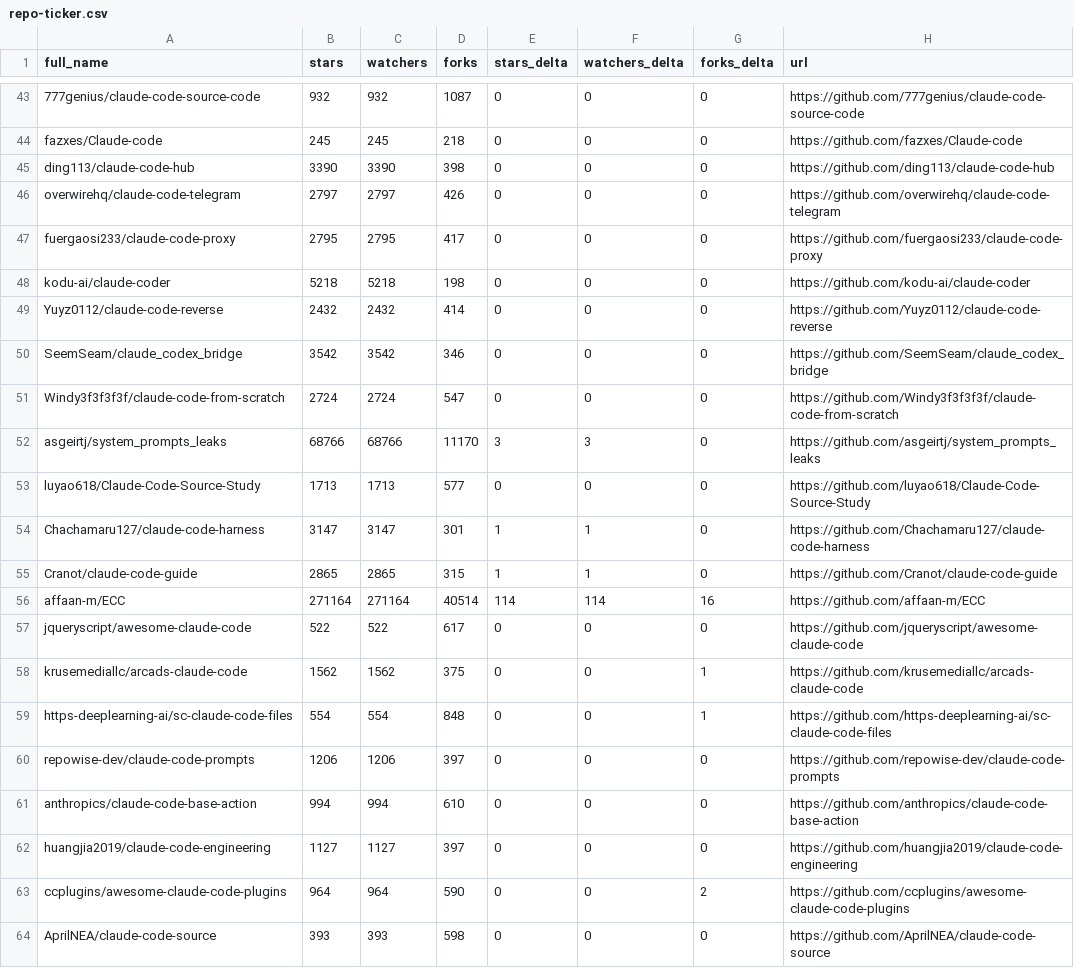
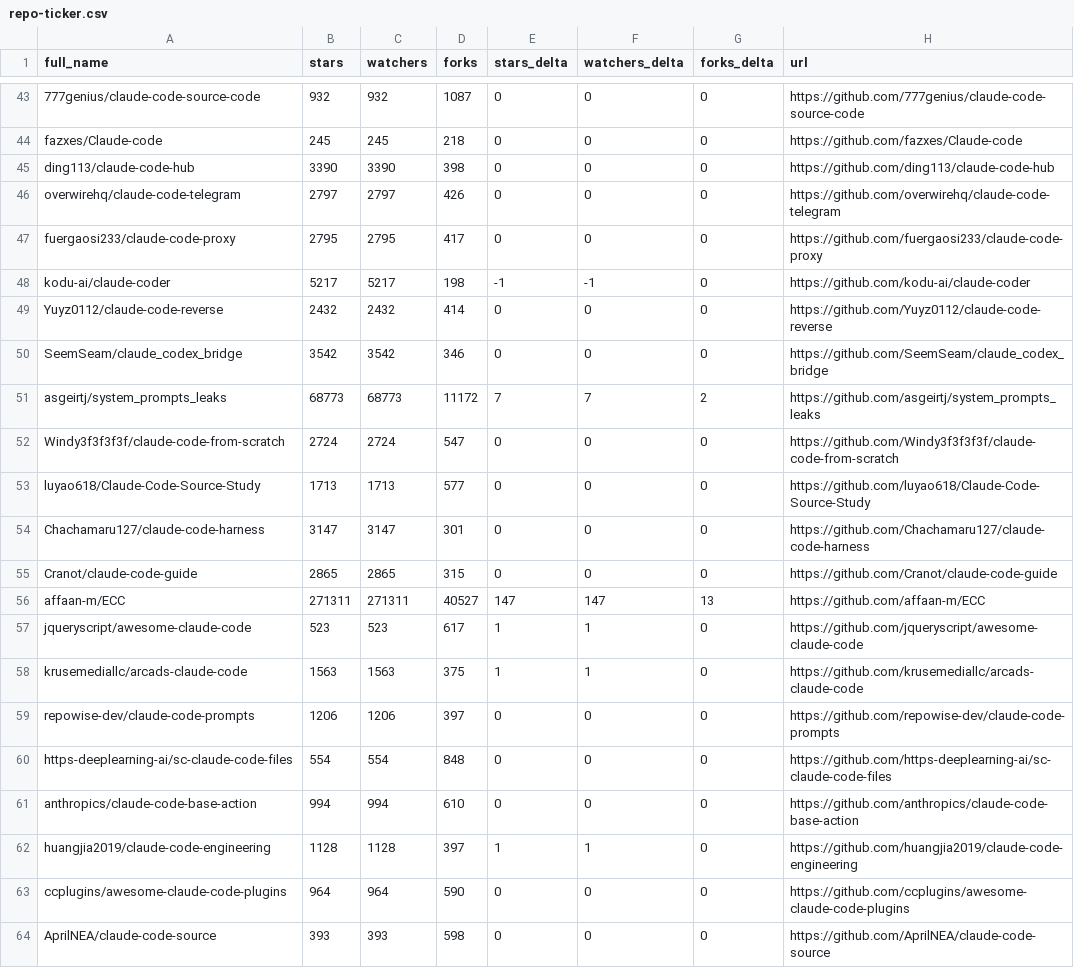
Before and after one commit to G1wrgoss/awesome-claude-code, a CSV file: data/repo-ticker.csv, drawn as a sheet; only a part is shown, gaps mark what is left out; the diff covers the shown part only.

```diff
--- a/data/repo-ticker.csv
+++ b/data/repo-ticker.csv
@@ -47,18 +47,18 @@ overwirehq/claude-code-telegram,2797,2797,426,0,0,0,https://github.com/overwireh
 fuergaosi233/claude-code-proxy,2795,2795,417,0,0,0,https://github.com/fuergaosi233/claude-code-proxy
-kodu-ai/claude-coder,5218,5218,198,0,0,0,https://github.com/kodu-ai/claude-coder
+kodu-ai/claude-coder,5217,5217,198,-1,-1,0,https://github.com/kodu-ai/claude-coder
 Yuyz0112/claude-code-reverse,2432,2432,414,0,0,0,https://github.com/Yuyz0112/claude-code-reverse
 SeemSeam/claude_codex_bridge,3542,3542,346,0,0,0,https://github.com/SeemSeam/claude_codex_bridge
+asgeirtj/system_prompts_leaks,68773,68773,11172,7,7,2,https://github.com/asgeirtj/system_prompts_leaks
 Windy3f3f3f3f/claude-code-from-scratch,2724,2724,547,0,0,0,https://github.com/Windy3f3f3f3f/claude-code-from-scratch
-asgeirtj/system_prompts_leaks,68766,68766,11170,3,3,0,https://github.com/asgeirtj/system_prompts_leaks
 luyao618/Claude-Code-Source-Study,1713,1713,577,0,0,0,https://github.com/luyao618/Claude-Code-Source-Study
-Chachamaru127/claude-code-harness,3147,3147,301,1,1,0,https://github.com/Chachamaru127/claude-code-harness
-Cranot/claude-code-guide,2865,2865,315,1,1,0,https://github.com/Cranot/claude-code-guide
-affaan-m/ECC,271164,271164,40514,114,114,16,https://github.com/affaan-m/ECC
-jqueryscript/awesome-claude-code,522,522,617,0,0,0,https://github.com/jqueryscript/awesome-claude-code
-krusemediallc/arcads-claude-code,1562,1562,375,0,0,1,https://github.com/krusemediallc/arcads-claude-code
-https-deeplearning-ai/sc-claude-code-files,554,554,848,0,0,1,https://github.com/https-deeplearning-ai/sc-claude-code-files
+Chachamaru127/claude-code-harness,3147,3147,301,0,0,0,https://github.com/Chachamaru127/claude-code-harness
+Cranot/claude-code-guide,2865,2865,315,0,0,0,https://github.com/Cranot/claude-code-guide
+affaan-m/ECC,271311,271311,40527,147,147,13,https://github.com/affaan-m/ECC
+jqueryscript/awesome-claude-code,523,523,617,1,1,0,https://github.com/jqueryscript/awesome-claude-code
+krusemediallc/arcads-claude-code,1563,1563,375,1,1,0,https://github.com/krusemediallc/arcads-claude-code
 repowise-dev/claude-code-prompts,1206,1206,397,0,0,0,https://github.com/repowise-dev/claude-code-prompts
+https-deeplearning-ai/sc-claude-code-files,554,554,848,0,0,0,https://github.com/https-deeplearning-ai/sc-claude-code-files
 anthropics/claude-code-base-action,994,994,610,0,0,0,https://github.com/anthropics/claude-code-base-action
-huangjia2019/claude-code-engineering,1127,1127,397,0,0,0,https://github.com/huangjia2019/claude-code-engineering
-ccplugins/awesome-claude-code-plugins,964,964,590,0,0,2,https://github.com/ccplugins/awesome-claude-code-plugins
+huangjia2019/claude-code-engineering,1128,1128,397,1,1,0,https://github.com/huangjia2019/claude-code-engineering
+ccplugins/awesome-claude-code-plugins,964,964,590,0,0,0,https://github.com/ccplugins/awesome-claude-code-plugins
 AprilNEA/claude-code-source,393,393,598,0,0,0,https://github.com/AprilNEA/claude-code-source
```
Also changed, not shown: 101 edited cells elsewhere in this file, 2 other files.
